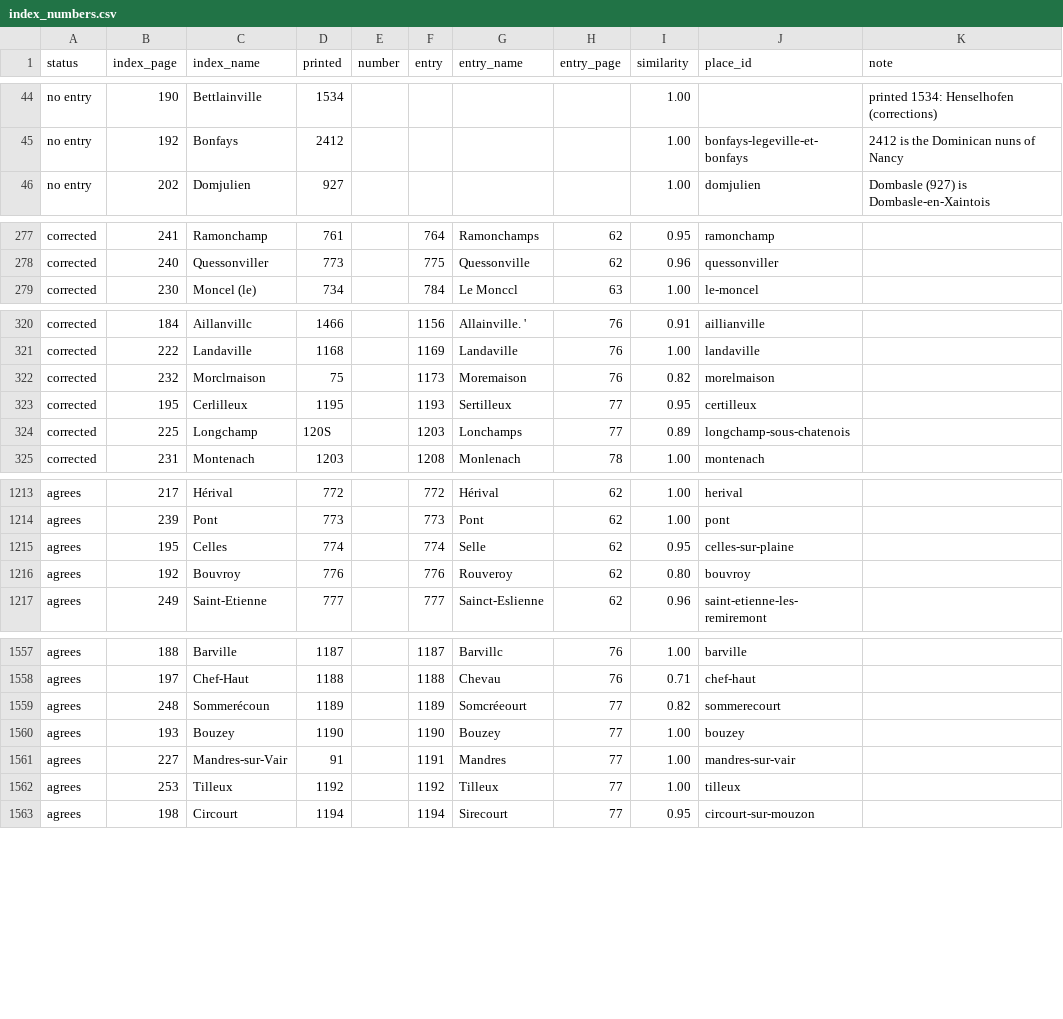
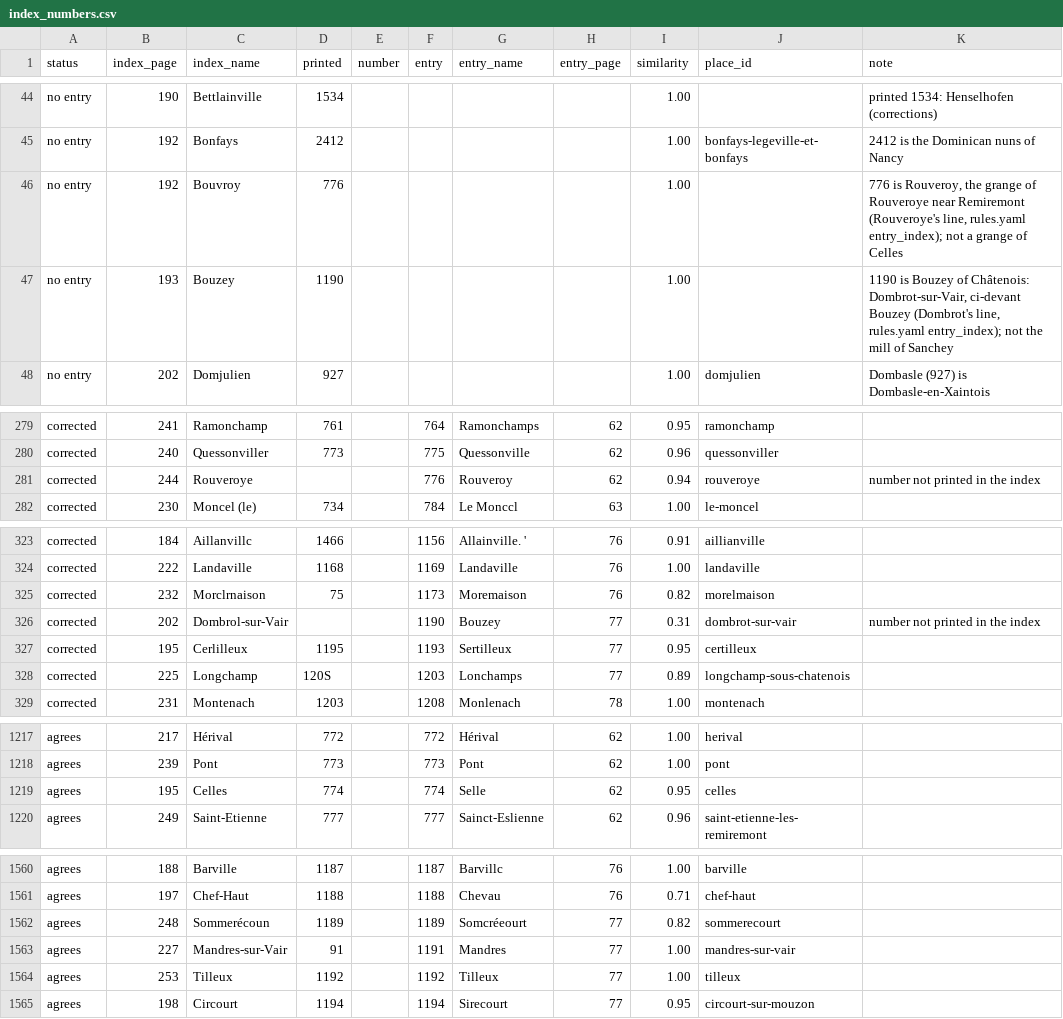
Before and after one commit to skachano/hist-map_dl1594, a CSV file: data/review/index_numbers.csv, drawn as a sheet; only a part is shown, gaps mark what is left out; the diff covers the shown part only.

```diff
--- a/data/review/index_numbers.csv
+++ b/data/review/index_numbers.csv
@@ -45,2 +45,4 @@ no entry,190,Bettlainville,1534,,,,,1.00,,printed 1534: Henselhofen (corrections
 no entry,192,Bonfays,2412,,,,,1.00,bonfays-legeville-et-bonfays,2412 is the Dominican nuns of Nancy
+no entry,192,Bouvroy,776,,,,,1.00,,"776 is Rouveroy, the grange of Rouveroye near Remiremont (Rouveroye's line, rules.yaml entry_index); not a grange of Celles"
+no entry,193,Bouzey,1190,,,,,1.00,,"1190 is Bouzey of Châtenois: Dombrot-sur-Vair, ci-devant Bouzey (Dombrot's line, rules.yaml entry_index); not the mill of Sanchey"
 no entry,202,Domjulien,927,,,,,1.00,domjulien,Dombasle (927) is Dombasle-en-Xaintois
@@ -278,2 +280,3 @@ corrected,241,Ramonchamp,761,,764,Ramonchamps,62,0.95,ramonchamp,
 corrected,240,Quessonviller,773,,775,Quessonville,62,0.96,quessonviller,
+corrected,244,Rouveroye,,,776,Rouveroy,62,0.94,rouveroye,number not printed in the index
 corrected,230,Moncel (le),734,,784,Le Monccl,63,1.00,le-moncel,
@@ -322,2 +325,3 @@ corrected,222,Landaville,1168,,1169,Landaville,76,1.00,landaville,
 corrected,232,Morclrnaison,75,,1173,Moremaison,76,0.82,morelmaison,
+corrected,202,Dombrol-sur-Vair,,,1190,Bouzey,77,0.31,dombrot-sur-vair,number not printed in the index
 corrected,195,Cerlilleux,1195,,1193,Sertilleux,77,0.95,certilleux,
@@ -1214,4 +1218,3 @@ agrees,217,Hérival,772,,772,Hérival,62,1.00,herival,
 agrees,239,Pont,773,,773,Pont,62,1.00,pont,
-agrees,195,Celles,774,,774,Selle,62,0.95,celles-sur-plaine,
-agrees,192,Bouvroy,776,,776,Rouveroy,62,0.80,bouvroy,
+agrees,195,Celles,774,,774,Selle,62,0.95,celles,
 agrees,249,Saint-Etienne,777,,777,Sainct-Eslienne,62,0.96,saint-etienne-les-remiremont,
@@ -1559,3 +1562,2 @@ agrees,197,Chef-Haut,1188,,1188,Chevau,76,0.71,chef-haut,
 agrees,248,Sommerécoun,1189,,1189,Somcréeourt,77,0.82,sommerecourt,
-agrees,193,Bouzey,1190,,1190,Bouzey,77,1.00,bouzey,
 agrees,227,Mandres-sur-Vair,91,,1191,Mandres,77,1.00,mandres-sur-vair,
```
Also changed, not shown: 3 edited cells elsewhere in this file, data/curated/geocoding.csv, data/curated/holdings.csv, 12 other files.
